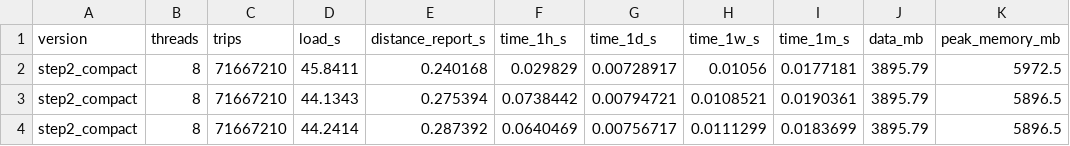
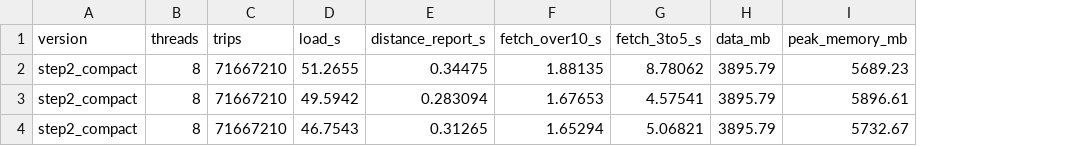
Before and after one commit to surbhisingh03/275-Project, a CSV file: phase2/full_data/results/phase2_runs.csv, drawn as a sheet; removed rows and columns are numbered as before the commit, all else as after; the diff names each change by its address in the sheet, - before the commit and + after, or states it on an @@ line.

```diff
--- a/phase2/full_data/results/phase2_runs.csv
+++ b/phase2/full_data/results/phase2_runs.csv
-column F (time_1h_s), rows 2-4: 0.029829 | 0.0738442 | 0.0640469
-column G (time_1d_s), rows 2-4: 0.00728917 | 0.00794721 | 0.00756717
-column H (time_1w_s), rows 2-4: 0.01056 | 0.0108521 | 0.0111299
-column I (time_1m_s), rows 2-4: 0.0177181 | 0.0190361 | 0.0183699
+column F (fetch_over10_s), rows 2-4: 1.88135 | 1.67653 | 1.65294
+column G (fetch_3to5_s), rows 2-4: 8.78062 | 4.57541 | 5.06821
-D2 (load_s): 45.8411
+D2 (load_s): 51.2655
-E2 (distance_report_s): 0.240168
+E2 (distance_report_s): 0.34475
-I2 (peak_memory_mb): 5972.5
+I2 (peak_memory_mb): 5689.23
-D3 (load_s): 44.1343
+D3 (load_s): 49.5942
-E3 (distance_report_s): 0.275394
+E3 (distance_report_s): 0.283094
-I3 (peak_memory_mb): 5896.5
+I3 (peak_memory_mb): 5896.61
-D4 (load_s): 44.2414
+D4 (load_s): 46.7543
-E4 (distance_report_s): 0.287392
+E4 (distance_report_s): 0.31265
-I4 (peak_memory_mb): 5896.5
+I4 (peak_memory_mb): 5732.67
```
Also changed, not shown: memory_results/phase1_objects.csv, memory_results/step1_objects_8threads.csv, 26 other files.
